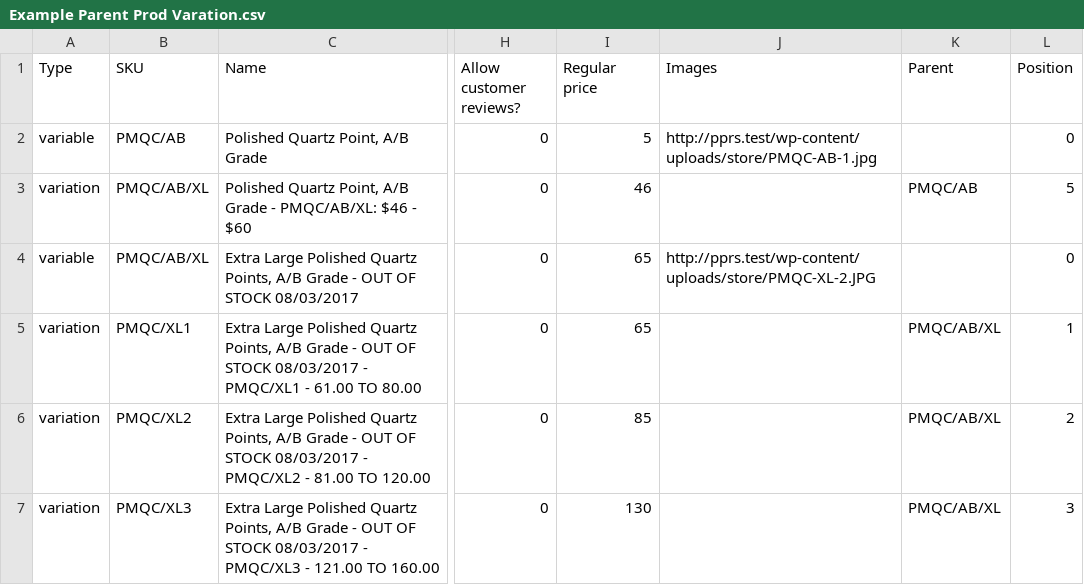
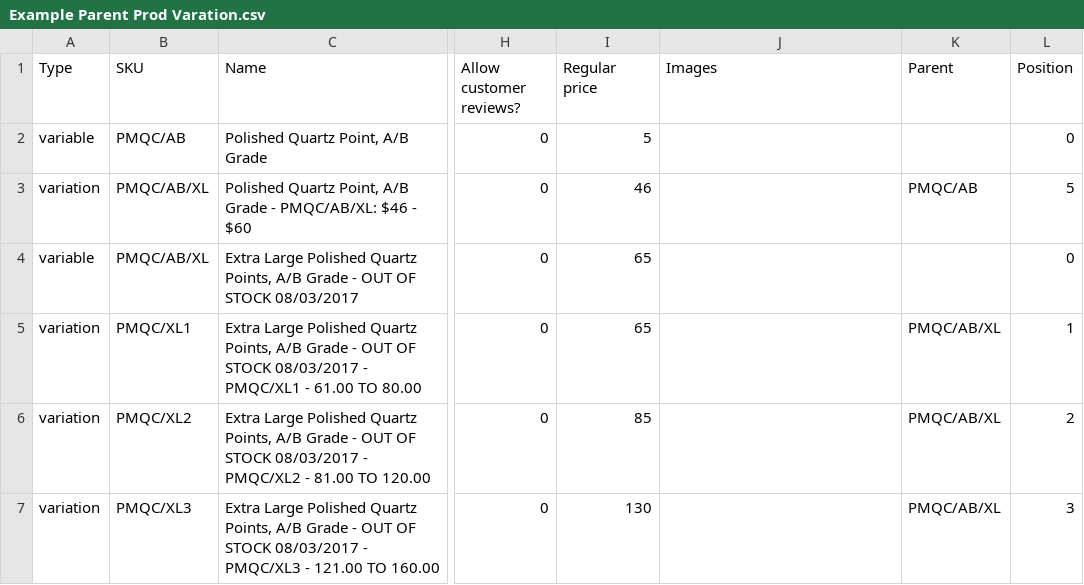
Before and after one commit to ghettifish/csvforWooVariationBug, a CSV file: Example Parent Prod Varation.csv, drawn as a sheet; only a part is shown, gaps mark what is left out; the diff names each change by its address in the sheet, - before the commit and + after, or states it on an @@ line.

Commit message:
removed url to images

```diff
--- a/Example Parent Prod Varation.csv
+++ b/Example Parent Prod Varation.csv
-J2 (Images): http://pprs.test/wp-content/uploads/store/PMQC-AB-1.jpg
+J2 (Images): (empty)
-J4 (Images): http://pprs.test/wp-content/uploads/store/PMQC-XL-2.JPG
+J4 (Images): (empty)
```
